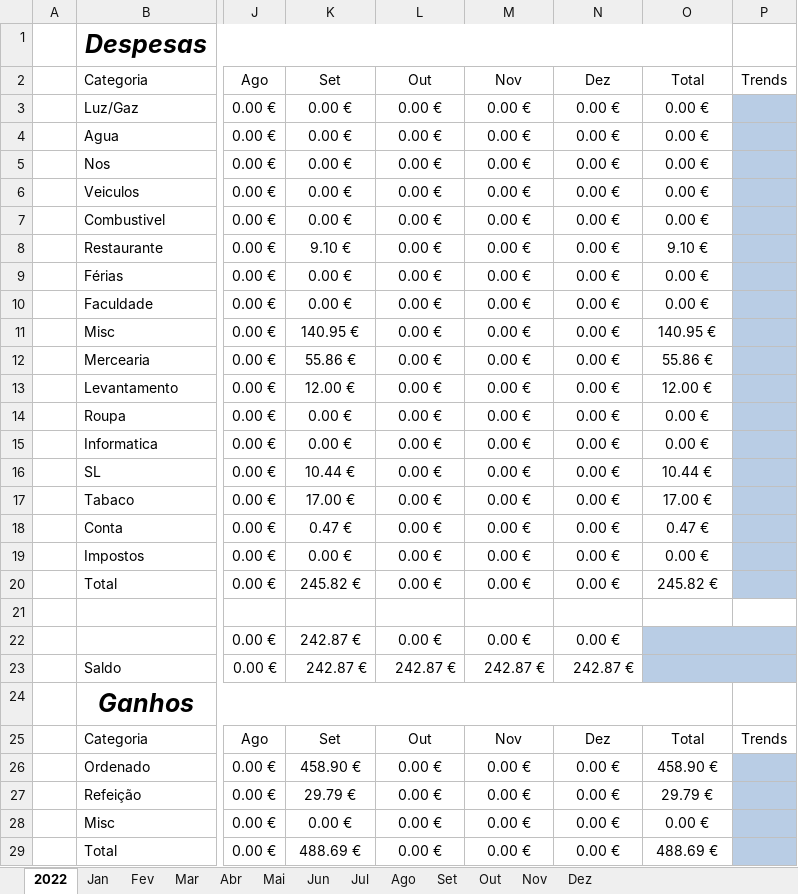
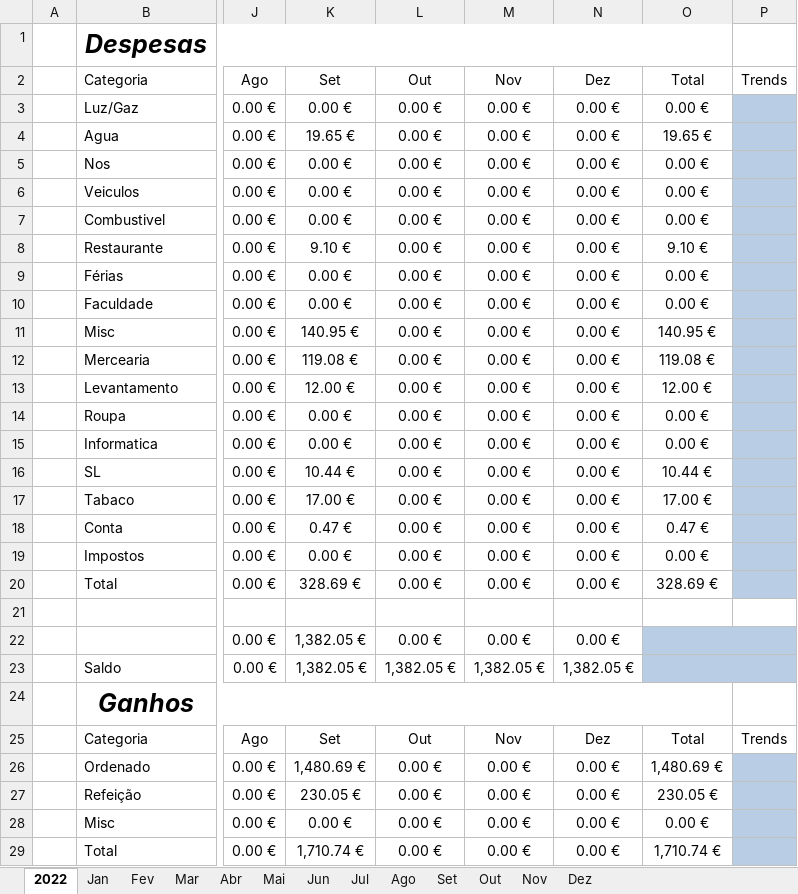
Before and after one commit to luisccalves/Inventory, an Excel workbook: Despesas2022.xlsm, sheet 2022, drawn as a sheet; only a part is shown, gaps mark what is left out; values as stored, in another font and other column widths than the file's, no borders; charts and pictures and conditional formats and table styles not drawn; the diff names each change by its address in the sheet, - before the commit and + after, or states it on an @@ line.

Commit message:
Update Despesas2022.xlsm

```diff
--- a/Despesas2022.xlsm (sheet 2022)
+++ b/Despesas2022.xlsm (sheet 2022)
-K4 (Set): 0.00 €
+K4 (Set): 19.65 €
-O4 (Total): 0.00 €
+O4 (Total): 19.65 €
-K12 (Set): 55.86 €
+K12 (Set): 119.08 €
-O12 (Total): 55.86 €
+O12 (Total): 119.08 €
-K20 (Set): 245.82 €
+K20 (Set): 328.69 €
-O20 (Total): 245.82 €
+O20 (Total): 328.69 €
-K22:K23 (Set): 242.87 €
+K22:K23 (Set): 1,382.05 €
-L23 (Out): 242.87 €
+L23 (Out): 1,382.05 €
-M23 (Nov): 242.87 €
+M23 (Nov): 1,382.05 €
-N23 (Dez): 242.87 €
+N23 (Dez): 1,382.05 €
-K26 (Set): 458.90 €
+K26 (Set): 1,480.69 €
-O26 (Total): 458.90 €
+O26 (Total): 1,480.69 €
-K27 (Set): 29.79 €
+K27 (Set): 230.05 €
-O27 (Total): 29.79 €
+O27 (Total): 230.05 €
-K29 (Set): 488.69 €
+K29 (Set): 1,710.74 €
-O29 (Total): 488.69 €
+O29 (Total): 1,710.74 €
```
Also changed, not shown: sheet Set, charts or pictures.
